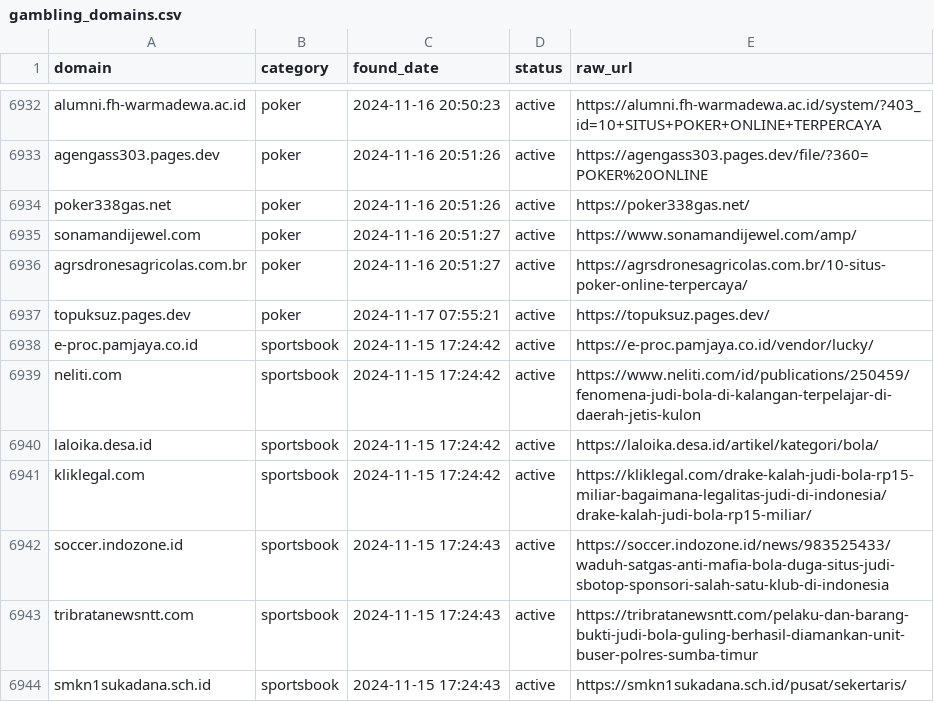
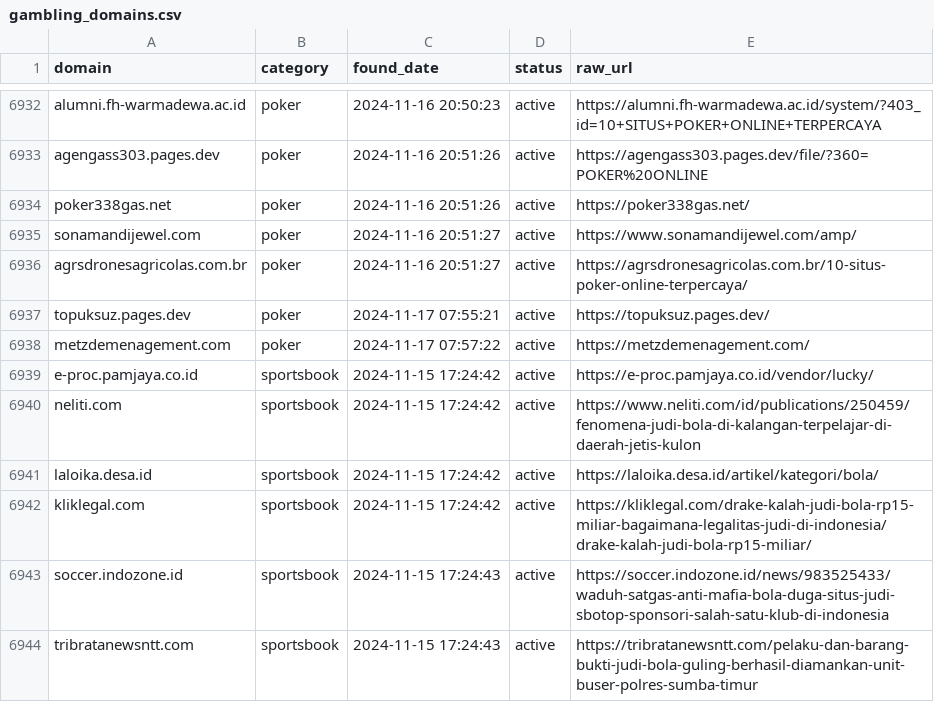
Before and after one commit to metalova/blacklist, a CSV file: csv/gambling_domains.csv, drawn as a sheet; only a part is shown, gaps mark what is left out; the shorter side is filled out with more unchanged rows; the diff names each change by its address in the sheet, - before the commit and + after, or states it on an @@ line.

```diff
--- a/csv/gambling_domains.csv
+++ b/csv/gambling_domains.csv
+row 6938: metzdemenagement.com | poker | 2024-11-17 07:57:22 | active | https://metzdemenagement.com/
```
Also changed, not shown: 10 other files.
